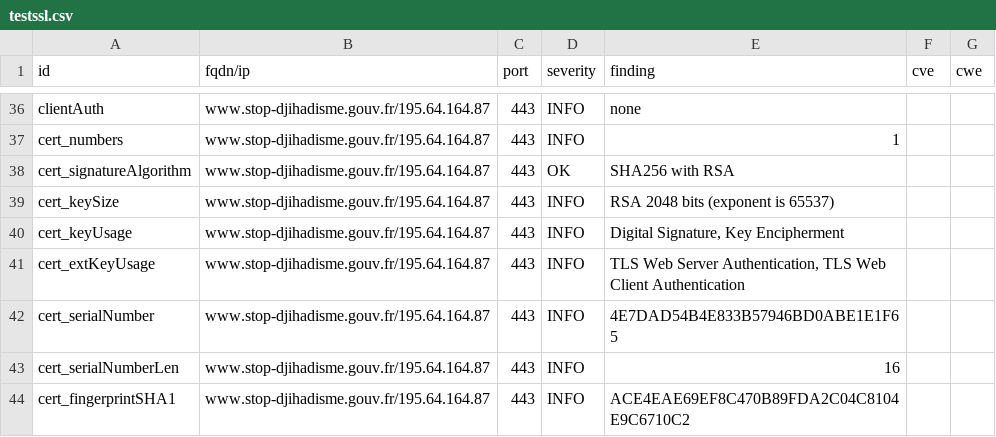
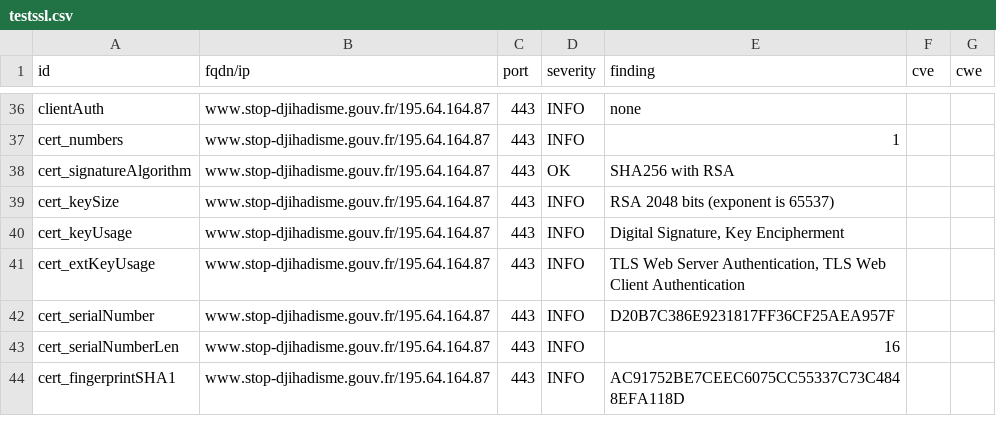
Before and after one commit to GKO-org/dashlordPrd7, a CSV file: results/aHR0cDovL3d3dy5zdG9wLWRqaWhhZGlzbWUuZ291di5mcg==/testssl.csv, drawn as a sheet; only a part is shown, gaps mark what is left out; the diff covers the shown part only.

```diff
--- a/results/aHR0cDovL3d3dy5zdG9wLWRqaWhhZGlzbWUuZ291di5mcg==/testssl.csv
+++ b/results/aHR0cDovL3d3dy5zdG9wLWRqaWhhZGlzbWUuZ291di5mcg==/testssl.csv
@@ -41,4 +41,4 @@
 "cert_extKeyUsage","www.stop-djihadisme.gouv.fr/195.64.164.87","443","INFO","TLS Web Server Authentication, TLS Web Client Authentication","",""
-"cert_serialNumber","www.stop-djihadisme.gouv.fr/195.64.164.87","443","INFO","4E7DAD54B4E833B57946BD0ABE1E1F65","",""
+"cert_serialNumber","www.stop-djihadisme.gouv.fr/195.64.164.87","443","INFO","D20B7C386E9231817FF36CF25AEA957F","",""
 "cert_serialNumberLen","www.stop-djihadisme.gouv.fr/195.64.164.87","443","INFO","16","",""
-"cert_fingerprintSHA1","www.stop-djihadisme.gouv.fr/195.64.164.87","443","INFO","ACE4EAE69EF8C470B89FDA2C04C8104E9C6710C2","",""
+"cert_fingerprintSHA1","www.stop-djihadisme.gouv.fr/195.64.164.87","443","INFO","AC91752BE7CEEC6075CC55337C73C4848EFA118D","",""
```
Also changed, not shown: 6 removed rows and 15 edited cells elsewhere in this file, 9 other files.
